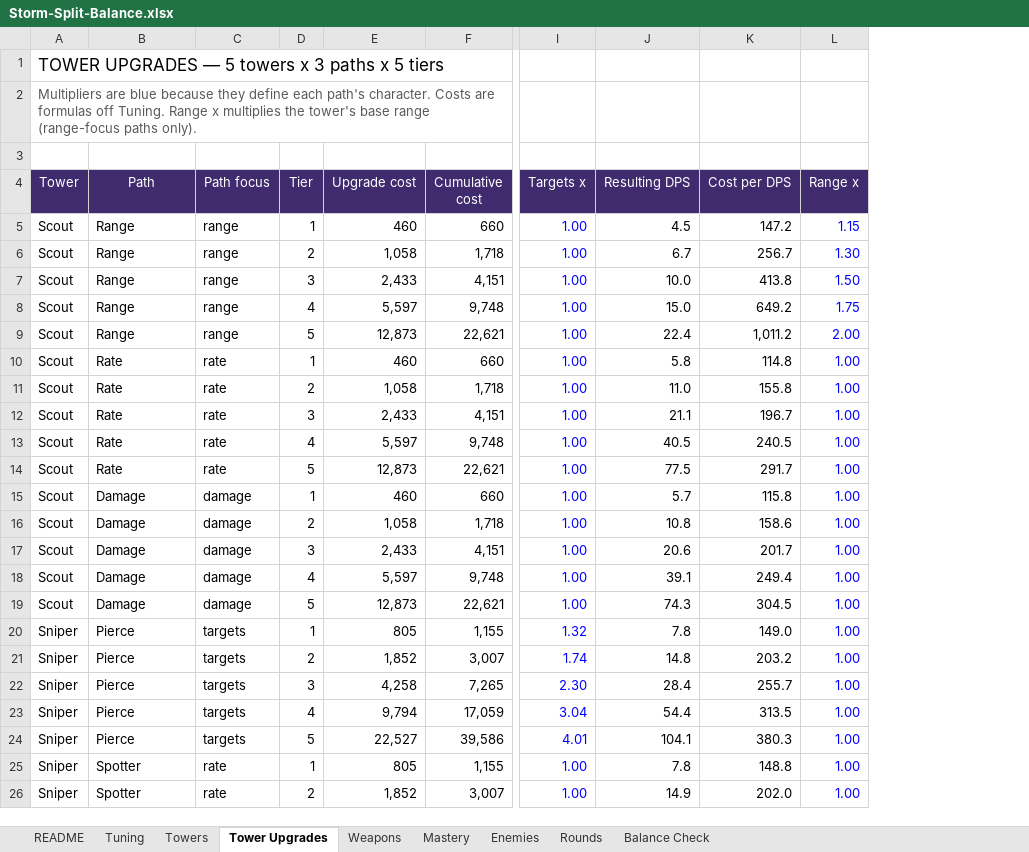
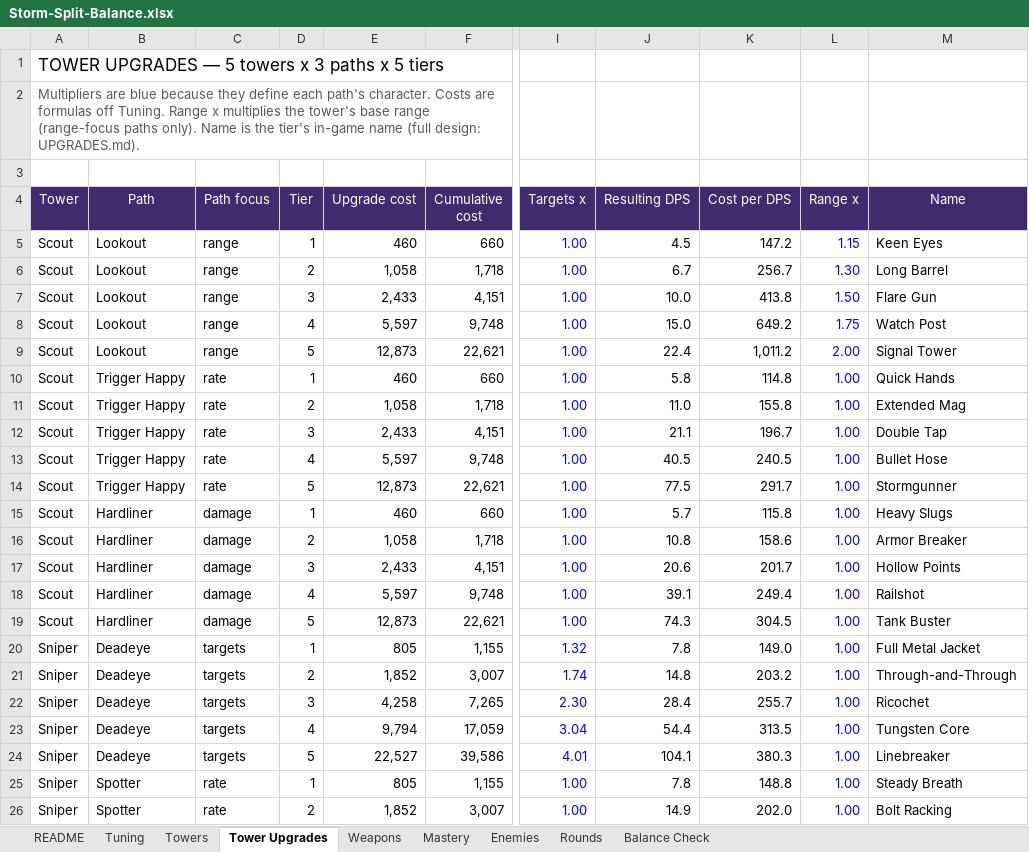
Before and after one commit to BigJover/storm-split, an Excel workbook: Storm-Split-Balance.xlsx, sheet Tower Upgrades, drawn as a sheet; only a part is shown, gaps mark what is left out; values as stored, in another font and other column widths than the file's, no borders; the diff names each change by its address in the sheet, - before the commit and + after, or states it on an @@ line.

```diff
--- a/Storm-Split-Balance.xlsx (sheet Tower Upgrades)
+++ b/Storm-Split-Balance.xlsx (sheet Tower Upgrades)
+column M (Name), rows 5-26: Keen Eyes | Long Barrel | Flare Gun | Watch Post | Signal Tower | Quick Hands | Extended Mag | Double Tap | Bullet Hose | Stormgunner | Heavy Slugs | Armor Breaker | Hollow Points | Railshot | Tank Buster | Full Metal Jacket | Through-and-Through | Ricochet | Tungsten Core | Linebreaker | Steady Breath | Bolt Racking
-A2 (Tower): …paths only).
+A2 (Tower): …paths only). Name is the tier's in-game name (full design: UPGRADES.md).
-B5:B9 (Path): Range
+B5:B9 (Path): Lookout
-B10:B14 (Path): Rate
+B10:B14 (Path): Trigger Happy
-B15:B19 (Path): Damage
+B15:B19 (Path): Hardliner
-B20:B24 (Path): Pierce
+B20:B24 (Path): Deadeye
```
Also changed, not shown: 7 other files.
